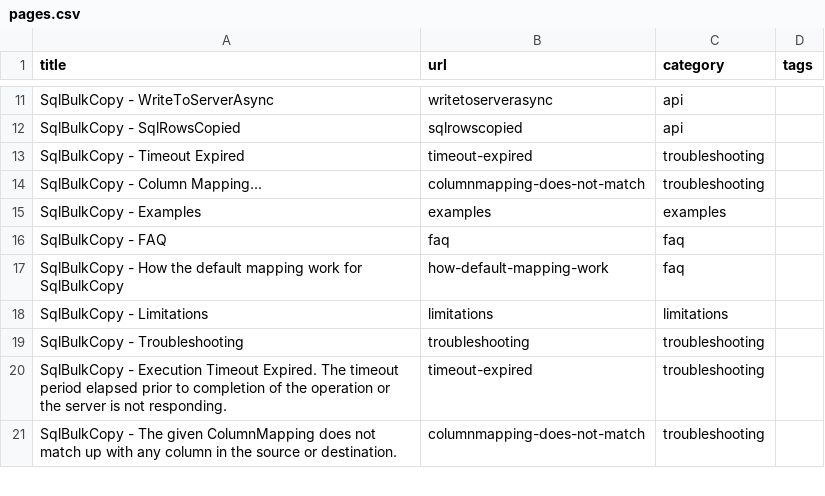
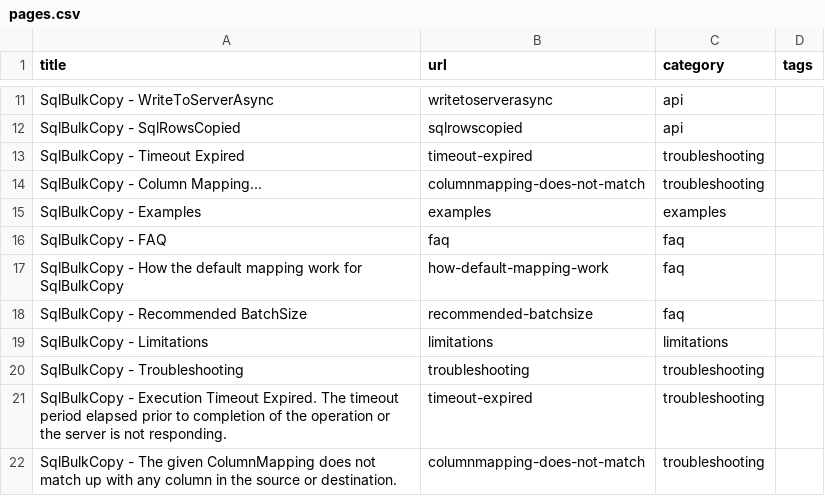
Before and after one commit to zzzprojects/sqlbulkcopy-tutorial, a CSV file: docs/_data/pages.csv, drawn as a sheet; only a part is shown, gaps mark what is left out; the diff names each change by its address in the sheet, - before the commit and + after, or states it on an @@ line.

Commit message:
Update pages.csv

```diff
--- a/docs/_data/pages.csv
+++ b/docs/_data/pages.csv
+row 18: SqlBulkCopy - Recommended BatchSize | recommended-batchsize | faq
```
